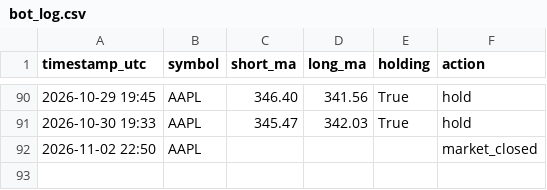
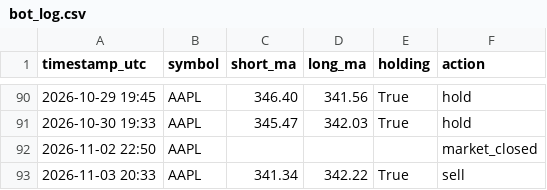
Before and after one commit to cheeroo2020/cadence, a CSV file: bot_log.csv, drawn as a sheet; only a part is shown, gaps mark what is left out.

```diff
--- a/bot_log.csv
+++ b/bot_log.csv
@@ -92 +92,2 @@ timestamp_utc,symbol,short_ma,long_ma,holding,action
 2026-11-02 22:50,AAPL,,,,market_closed
+2026-11-03 20:33,AAPL,341.34,342.22,True,sell
```
